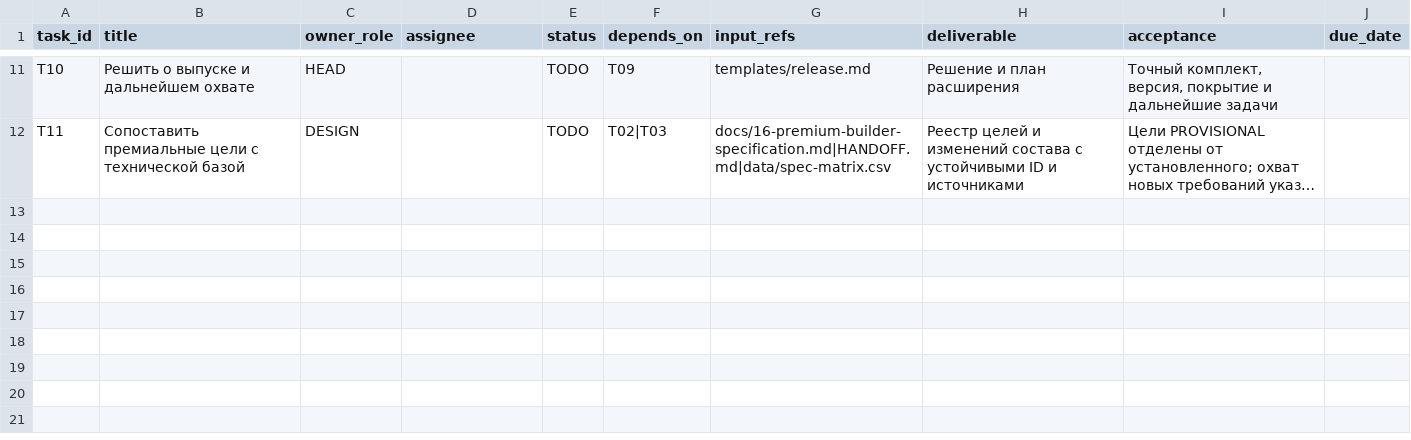
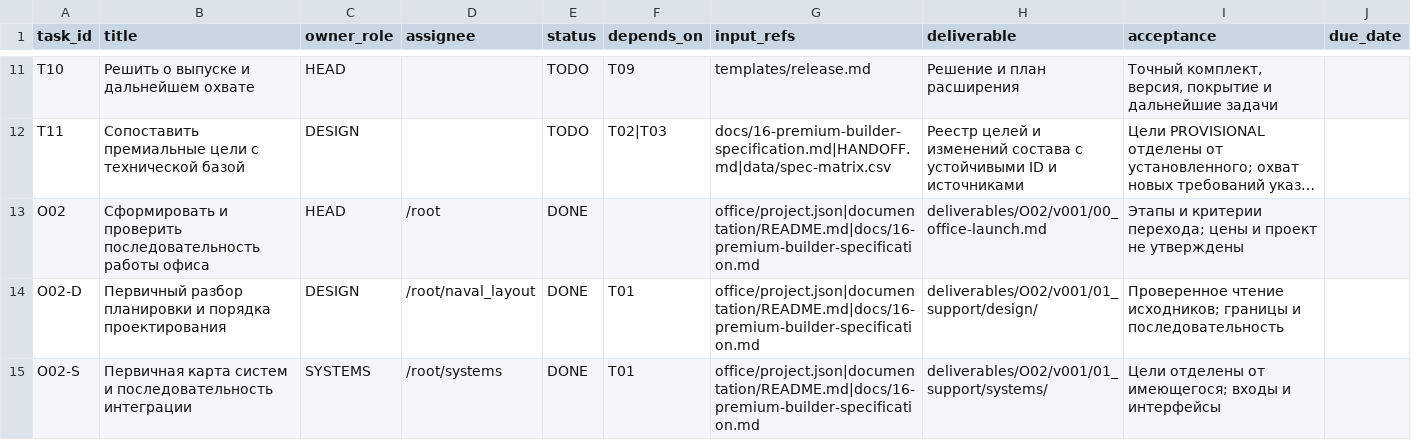
Before and after one commit to vetus-nauta/van-de-stadt-67-ft, a CSV file: data/office/tasks.csv, drawn as a sheet; only a part is shown, gaps mark what is left out; long unchanged cells end in …; the diff covers the shown part only; the diff names each change by its address in the sheet, - before the commit and + after, or states it on an @@ line.

```diff
--- a/data/office/tasks.csv
+++ b/data/office/tasks.csv
+row 13: O02 | Сформировать и проверить последовательность работы офиса | HEAD | /root | DONE |  | office/project.json|documentation/README.md|docs/16-premium-builder-specification.md | deliverables/O02/v001/00_office-launch.md | Этапы и критерии перехода; цены и проект не утверждены
+row 14: O02-D | Первичный разбор планировки и порядка проектирования | DESIGN | /root/naval_layout | DONE | T01 | office/project.json|documentation/README.md|docs/16-premium-builder-specification.md | deliverables/O02/v001/01_support/design/ | Проверенное чтение исходников; границы и последовательность
+row 15: O02-S | Первичная карта систем и последовательность интеграции | SYSTEMS | /root/systems | DONE | T01 | office/project.json|documentation/README.md|docs/16-premium-builder-specification.md | deliverables/O02/v001/01_support/systems/ | Цели отделены от имеющегося; входы и интерфейсы
```
Also changed, not shown: 3 added rows and 14 edited cells elsewhere in this file, data/office/decisions.csv, data/office/roles.csv, 24 other files.
